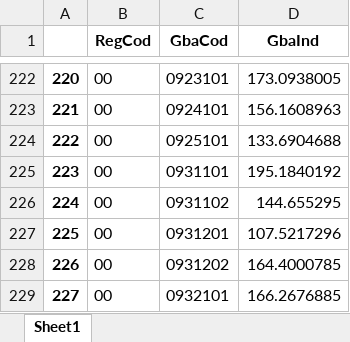
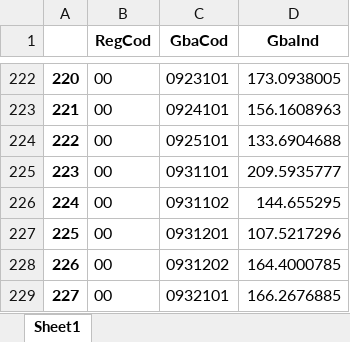
Before and after one commit to ShannonNCM/ComparacionCalculoIPC, an Excel workbook: IPC2024_base2010/indprod_4_2024.xlsx, sheet Sheet1, drawn as a sheet; only a part is shown, gaps mark what is left out; values as stored, in another font and other column widths than the file's, no borders; the diff covers the shown part only; the diff names each change by its address in the sheet, - before the commit and + after, or states it on an @@ line.

```diff
--- a/IPC2024_base2010/indprod_4_2024.xlsx (sheet Sheet1)
+++ b/IPC2024_base2010/indprod_4_2024.xlsx (sheet Sheet1)
-D225 (GbaInd): 195.1840192
+D225 (GbaInd): 209.5935777
```
Also changed, not shown: 99 edited cells elsewhere in this sheet, IPC2024_base2010/indprod_1_2024.xlsx, IPC2024_base2010/indprod_2_2024.xlsx, 25 other files.
